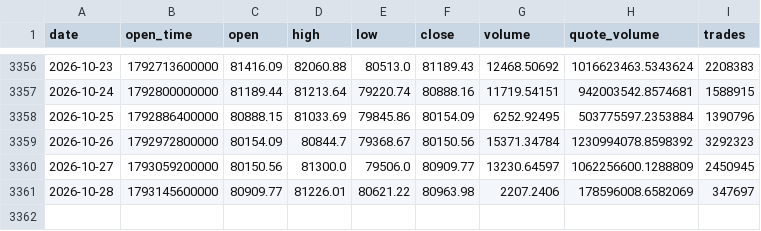
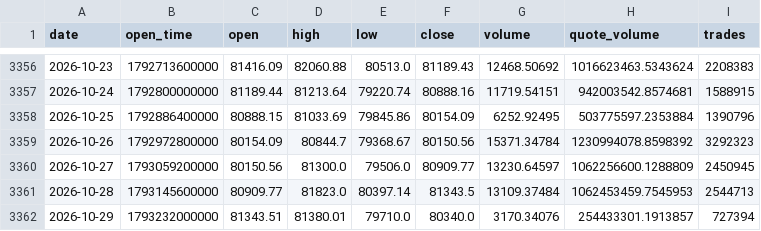
Before and after one commit to huvan9527-a11y/btc_quant, a CSV file: data/BTCUSDT_1d.csv, drawn as a sheet; only a part is shown, gaps mark what is left out.

```diff
--- a/data/BTCUSDT_1d.csv
+++ b/data/BTCUSDT_1d.csv
@@ -3360,2 +3360,3 @@ date,open_time,open,high,low,close,volume,quote_volume,trades
 2026-10-27,1793059200000,80150.56,81300.0,79506.0,80909.77,13230.64597,1062256600.1288809,2450945
-2026-10-28,1793145600000,80909.77,81226.01,80621.22,80963.98,2207.2406,178596008.6582069,347697
+2026-10-28,1793145600000,80909.77,81823.0,80397.14,81343.5,13109.37484,1062453459.7545953,2544713
+2026-10-29,1793232000000,81343.51,81380.01,79710.0,80340.0,3170.34076,254433301.1913857,727394
```
Also changed, not shown: output/position_daily.csv, paper_ledger.csv, 3 other files.
